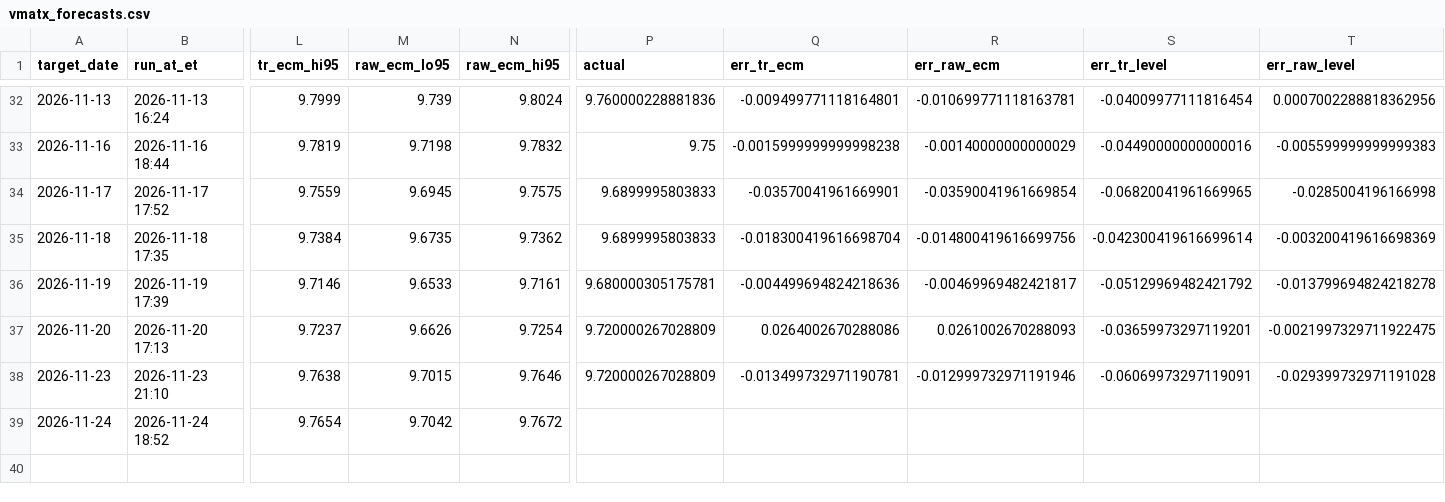
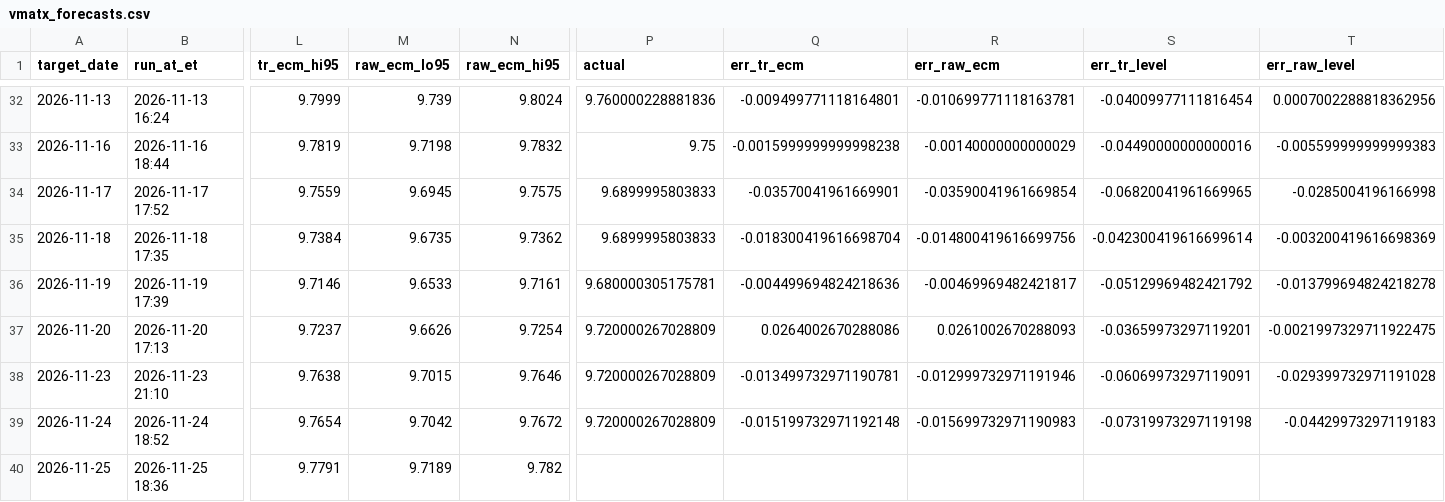
Before and after one commit to aigenmod/munidata, a CSV file: data/forecasts/vmatx_forecasts.csv, drawn as a sheet; only a part is shown, gaps mark what is left out; rows hold the shown columns only; the diff names each change by its address in the sheet, - before the commit and + after, or states it on an @@ line.

```diff
--- a/data/forecasts/vmatx_forecasts.csv
+++ b/data/forecasts/vmatx_forecasts.csv
-P39 (actual): (empty)
+P39 (actual): 9.720000267028809
-Q39 (err_tr_ecm): (empty)
+Q39 (err_tr_ecm): -0.015199732971192148
-R39 (err_raw_ecm): (empty)
+R39 (err_raw_ecm): -0.015699732971190983
-S39 (err_tr_level): (empty)
+S39 (err_tr_level): -0.07319973297119198
-T39 (err_raw_level): (empty)
+T39 (err_raw_level): -0.04429973297119183
+row 40: 2026-11-25 | 2026-11-25 18:36 | 9.7791 | 9.7189 | 9.782
```
Also changed, not shown: 3 other files.
